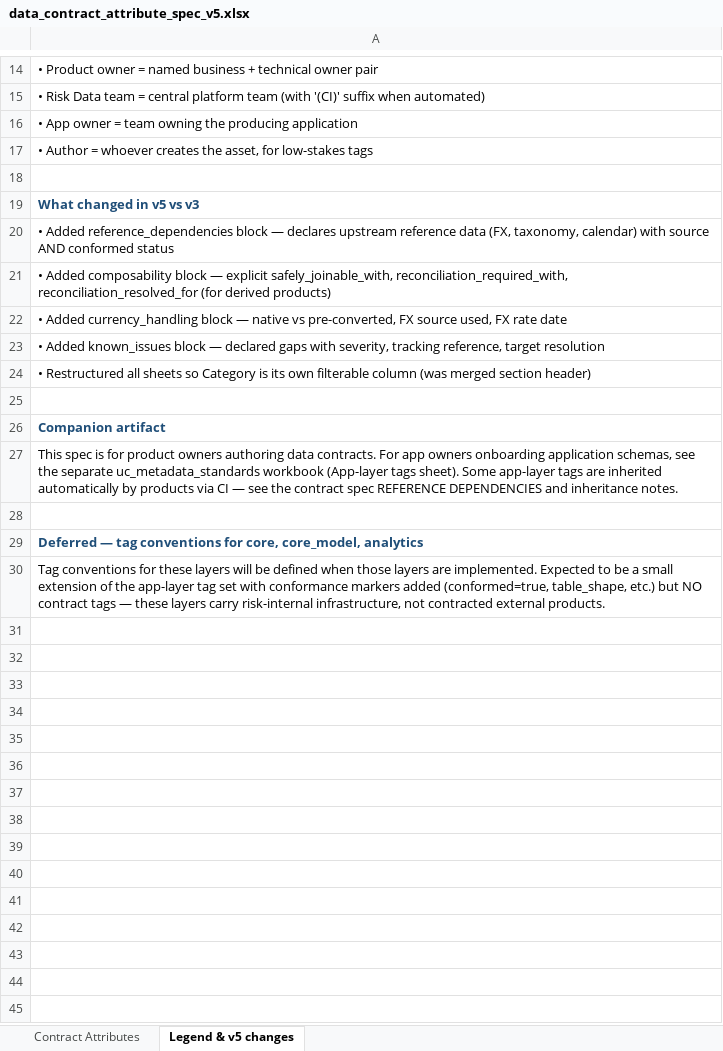
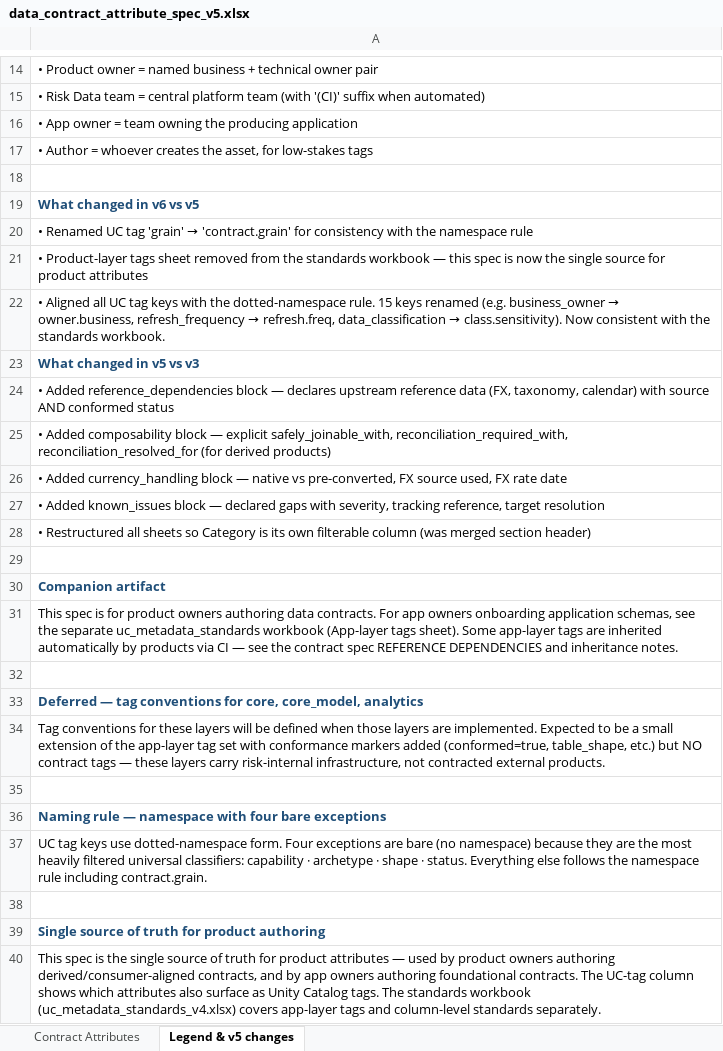
Before and after one commit to reena389-git/learning, an Excel workbook: Confluence/data_contract_attribute_spec_v5.xlsx, sheet Legend & v5 changes, drawn as a sheet; only a part is shown, gaps mark what is left out; values as stored, in another font and other column widths than the file's, no borders; the diff names each change by its address in the sheet, - before the commit and + after, or states it on an @@ line.

```diff
--- a/Confluence/data_contract_attribute_spec_v5.xlsx (sheet Legend & v5 changes)
+++ b/Confluence/data_contract_attribute_spec_v5.xlsx (sheet Legend & v5 changes)
+row 19: What changed in v6 vs v5
+row 20: • Renamed UC tag 'grain' → 'contract.grain' for consistency with the namespace rule
+row 21: • Product-layer tags sheet removed from the standards workbook — this spec is now the single source for product attributes
+row 22: • Aligned all UC tag keys with the dotted-namespace rule. 15 keys renamed (e.g. business_owner → owner.business, refresh_frequency → refresh.freq, data_classification → class.sensitivity). Now consistent with the standards workbook.
+row 35: (empty)
+row 36: Naming rule — namespace with four bare exceptions
+row 37: UC tag keys use dotted-namespace form. Four exceptions are bare (no namespace) because they are the most heavily filtered universal classifiers: capability · archetype · shape · status. Everything else follows the namespace rule including contract.grain.
+row 38: (empty)
+row 39: Single source of truth for product authoring
+row 40: This spec is the single source of truth for product attributes — used by product owners authoring derived/consumer-aligned contracts, and by app owners authoring foundational contracts. The UC-tag column shows which attributes also surface as Unity Catalog tags. The standards workbook (uc_metadata_standards_v4.xlsx) covers app-layer tags and column-level standards separately.
```
Also changed, not shown: sheet Contract Attributes, Confluence/uc_metadata_standards_v4.xlsx, Confluence/uc_system_queries_quickref.xlsx, 3 other files.
